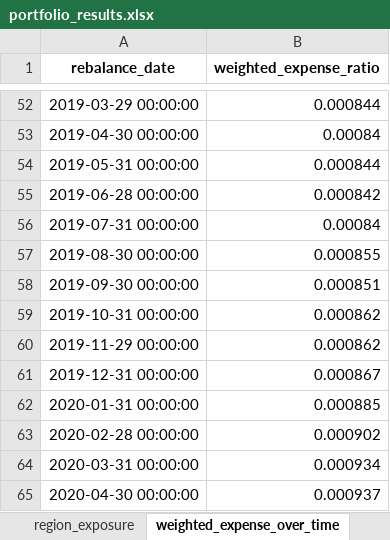
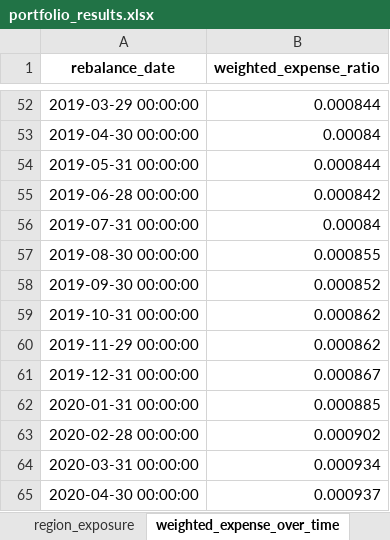
Before and after one commit to ignacio-ireta/etf-portfolio-research, an Excel workbook: reports/excel/portfolio_results.xlsx, sheet weighted_expense_over_time, drawn as a sheet; only a part is shown, gaps mark what is left out; values as stored, in another font and other column widths than the file's, no borders; the diff names each change by its address in the sheet, - before the commit and + after, or states it on an @@ line.

```diff
--- a/reports/excel/portfolio_results.xlsx (sheet weighted_expense_over_time)
+++ b/reports/excel/portfolio_results.xlsx (sheet weighted_expense_over_time)
-B58 (weighted_expense_ratio): 0.000851
+B58 (weighted_expense_ratio): 0.000852
```
Also changed, not shown: sheet weights_history, sheet rebalance_summary, sheet optimizer_target_history, sheet covariance, sheet realized_constraint_warnings, sheet metrics, 10 more sheets, reports/excel/optimized_portfolios.xlsx, 36 other files.
